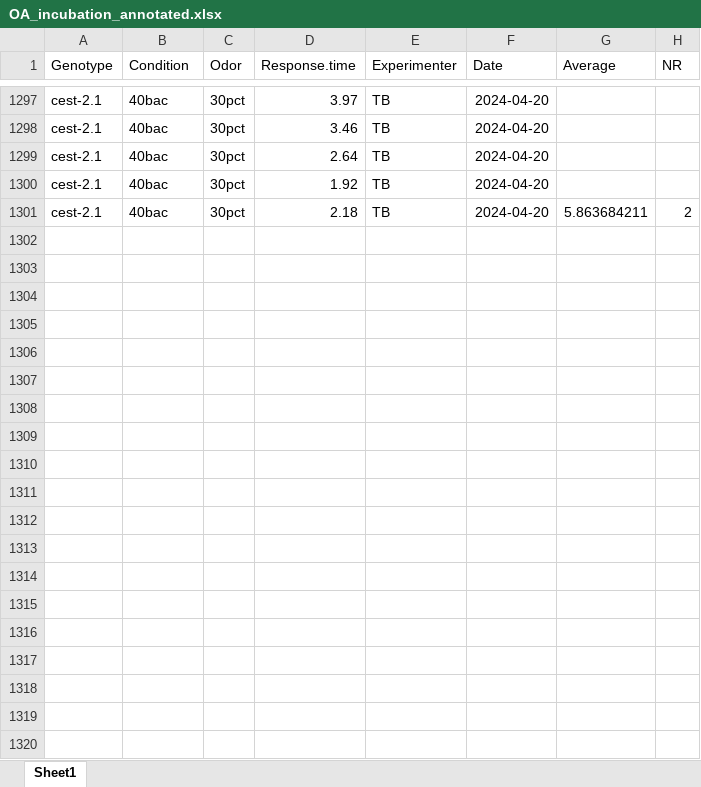
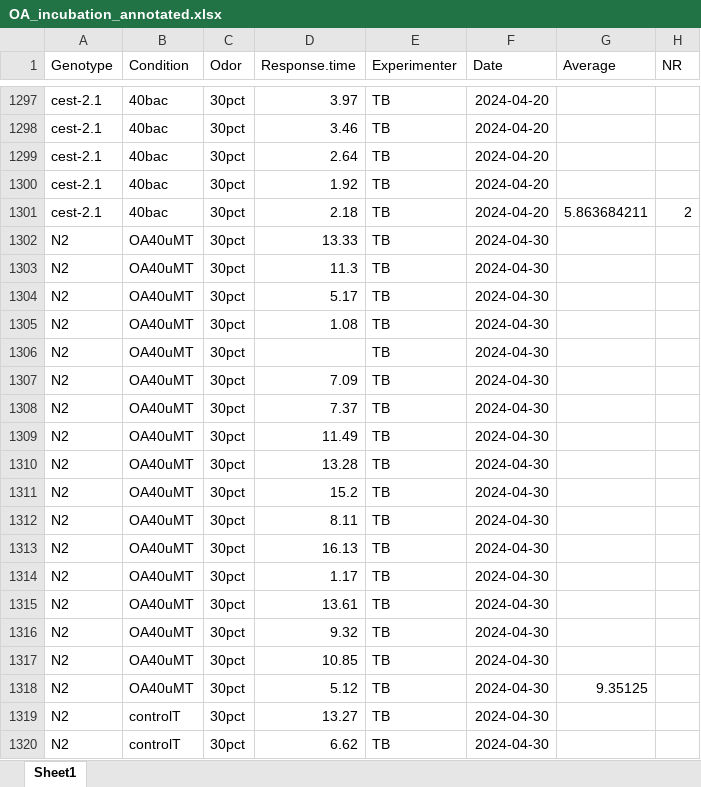
Before and after one commit to tibr36/cest-2.1-Project, an Excel workbook: OA_incubation_annotated.xlsx, sheet Sheet1, drawn as a sheet; only a part is shown, gaps mark what is left out; values as stored, in another font and other column widths than the file's, no borders; the diff covers the shown part only; the diff names each change by its address in the sheet, - before the commit and + after, or states it on an @@ line.

```diff
--- a/OA_incubation_annotated.xlsx (sheet Sheet1)
+++ b/OA_incubation_annotated.xlsx (sheet Sheet1)
+row 1302: N2 | OA40uMT | 30pct | 13.33 | TB | 2024-04-30
+row 1303: N2 | OA40uMT | 30pct | 11.3 | TB | 2024-04-30
+row 1304: N2 | OA40uMT | 30pct | 5.17 | TB | 2024-04-30
+row 1305: N2 | OA40uMT | 30pct | 1.08 | TB | 2024-04-30
+row 1306: N2 | OA40uMT | 30pct |  | TB | 2024-04-30
+row 1307: N2 | OA40uMT | 30pct | 7.09 | TB | 2024-04-30
+row 1308: N2 | OA40uMT | 30pct | 7.37 | TB | 2024-04-30
+row 1309: N2 | OA40uMT | 30pct | 11.49 | TB | 2024-04-30
+row 1310: N2 | OA40uMT | 30pct | 13.28 | TB | 2024-04-30
+row 1311: N2 | OA40uMT | 30pct | 15.2 | TB | 2024-04-30
+row 1312: N2 | OA40uMT | 30pct | 8.11 | TB | 2024-04-30
+row 1313: N2 | OA40uMT | 30pct | 16.13 | TB | 2024-04-30
+row 1314: N2 | OA40uMT | 30pct | 1.17 | TB | 2024-04-30
+row 1315: N2 | OA40uMT | 30pct | 13.61 | TB | 2024-04-30
+row 1316: N2 | OA40uMT | 30pct | 9.32 | TB | 2024-04-30
+row 1317: N2 | OA40uMT | 30pct | 10.85 | TB | 2024-04-30
+row 1318: N2 | OA40uMT | 30pct | 5.12 | TB | 2024-04-30 | 9.35125
+row 1319: N2 | controlT | 30pct | 13.27 | TB | 2024-04-30
+row 1320: N2 | controlT | 30pct | 6.62 | TB | 2024-04-30
```
Also changed, not shown: 212 added rows elsewhere in this sheet, data/oaincubationsos.xlsx, data/octanol_30pct_avoidance_ALLDATA.xlsx, 24 other files.
